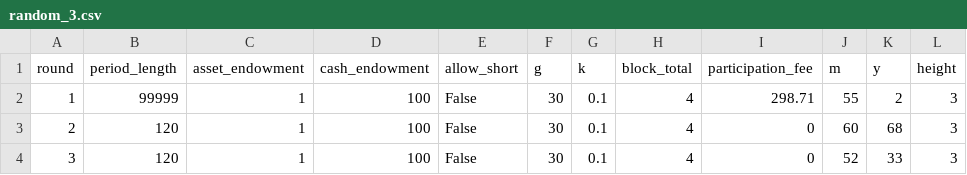
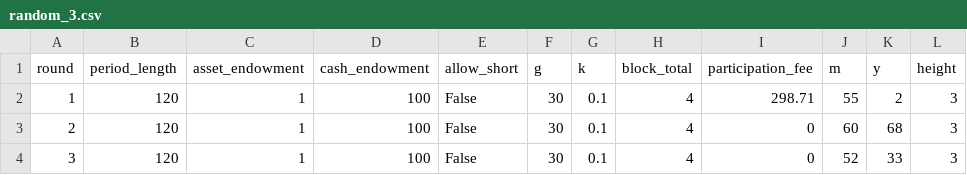
Before and after one commit to Leeps-Lab/ri_cda, a CSV file: configs/random_3.csv, drawn as a sheet; only a part is shown.

Commit message:
Update random_3.csv

```diff
--- a/configs/random_3.csv
+++ b/configs/random_3.csv
@@ -1,3 +1,3 @@
 round,period_length,asset_endowment,cash_endowment,allow_short,g,k,block_total,participation_fee,m,y,height
-1,99999,1,100,False,30,0.1,4,298.71,55,2,3
+1,120,1,100,False,30,0.1,4,298.71,55,2,3
 2,120,1,100,False,30,0.1,4,0,60,68,3
```
